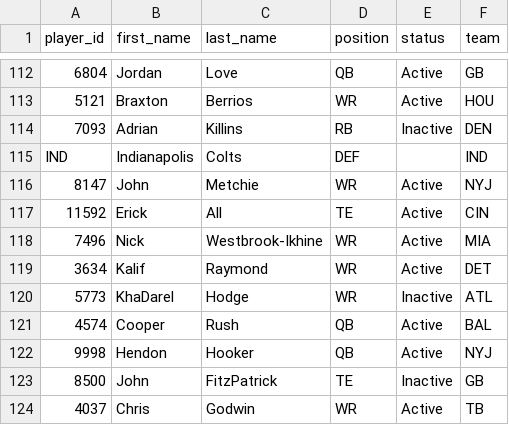
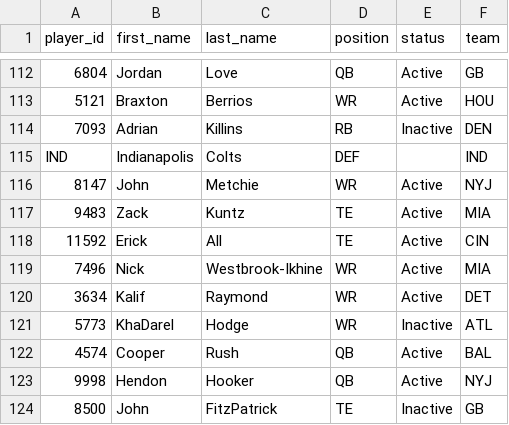
Before and after one commit to wrightc214-PBI/NCAA180-Sleeper, a CSV file: data/Players.csv, drawn as a sheet; only a part is shown, gaps mark what is left out; the shorter side is filled out with more unchanged rows; the diff names each change by its address in the sheet, - before the commit and + after, or states it on an @@ line.

```diff
--- a/data/Players.csv
+++ b/data/Players.csv
+row 117: 9483 | Zack | Kuntz | TE | Active | MIA
```
Also changed, not shown: 1 other file.
